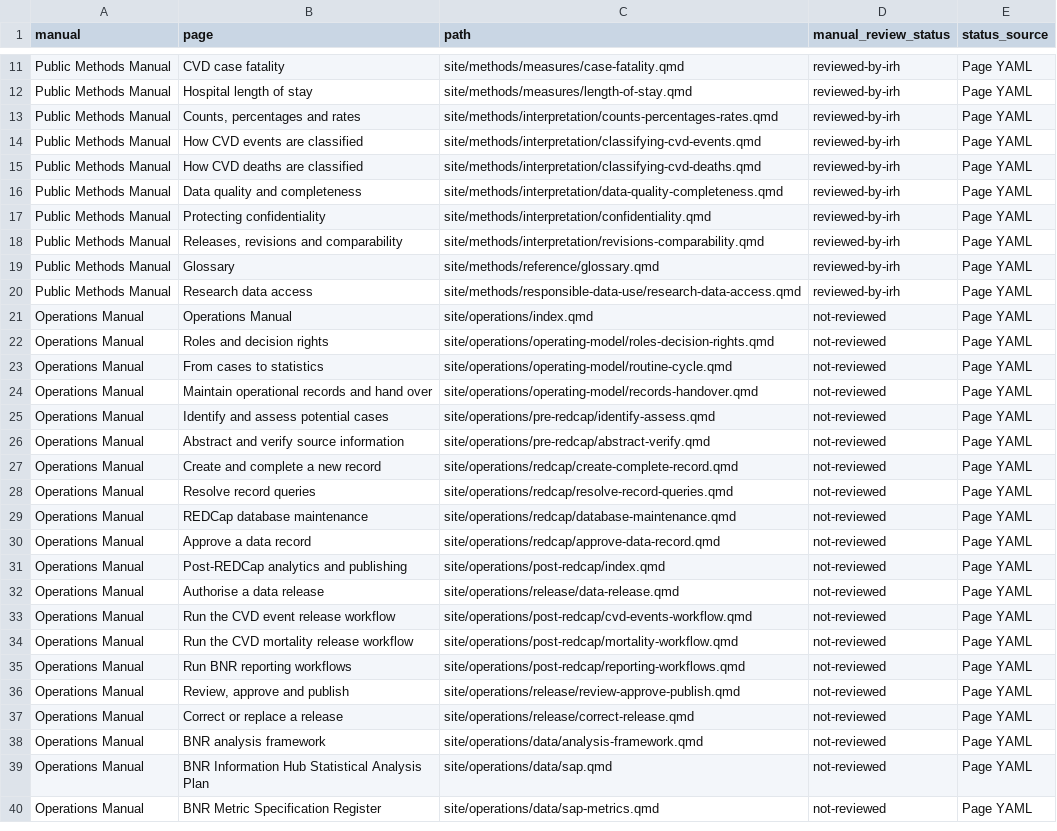
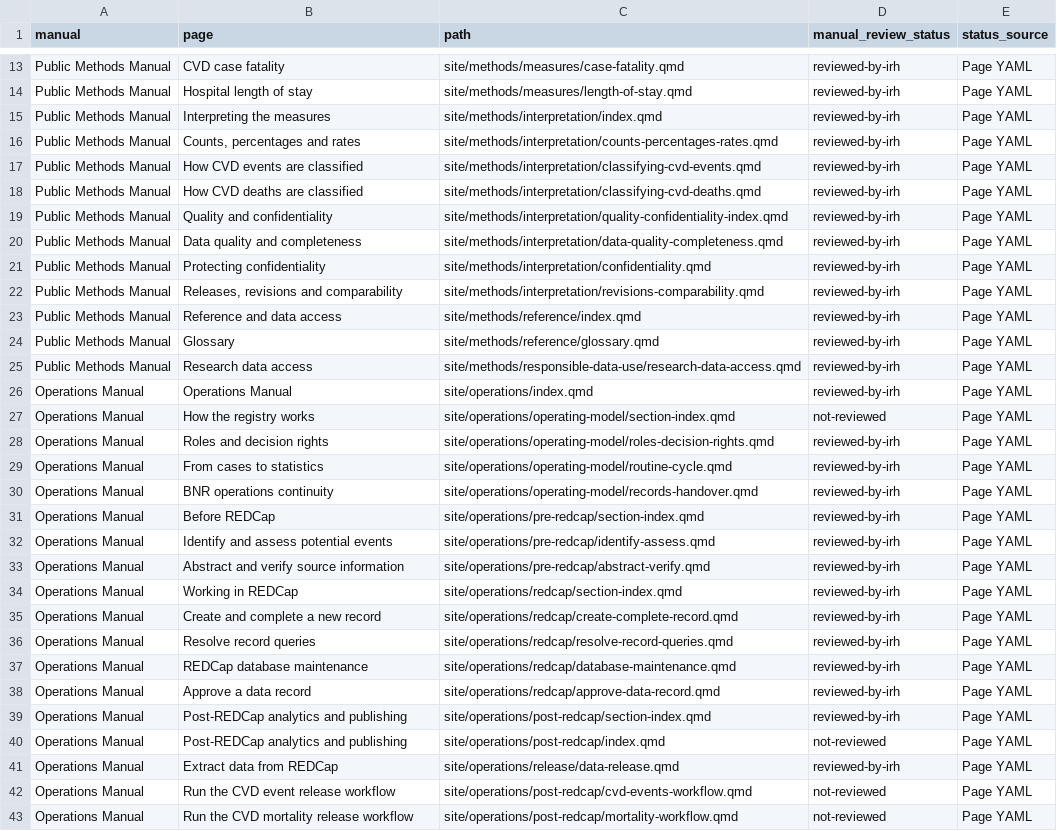
Before and after one commit to UWI-BNR/info-hub, a CSV file: outputs/utility-reports/manual-review-status.csv, drawn as a sheet; only a part is shown, gaps mark what is left out; the shorter side is filled out with more unchanged rows; the diff covers the shown part only.

Commit message:
Help file review. Pass 4.

```diff
--- a/outputs/utility-reports/manual-review-status.csv
+++ b/outputs/utility-reports/manual-review-status.csv
@@ -12,2 +14,3 @@ Public Methods Manual,CVD case fatality,site/methods/measures/case-fatality.qmd,
 Public Methods Manual,Hospital length of stay,site/methods/measures/length-of-stay.qmd,reviewed-by-irh,Page YAML
+Public Methods Manual,Interpreting the measures,site/methods/interpretation/index.qmd,reviewed-by-irh,Page YAML
 Public Methods Manual,"Counts, percentages and rates",site/methods/interpretation/counts-percentages-rates.qmd,reviewed-by-irh,Page YAML
@@ -15,2 +18,3 @@ Public Methods Manual,How CVD events are classified,site/methods/interpretation/
 Public Methods Manual,How CVD deaths are classified,site/methods/interpretation/classifying-cvd-deaths.qmd,reviewed-by-irh,Page YAML
+Public Methods Manual,Quality and confidentiality,site/methods/interpretation/quality-confidentiality-index.qmd,reviewed-by-irh,Page YAML
 Public Methods Manual,Data quality and completeness,site/methods/interpretation/data-quality-completeness.qmd,reviewed-by-irh,Page YAML
@@ -18,16 +22,21 @@ Public Methods Manual,Protecting confidentiality,site/methods/interpretation/con
 Public Methods Manual,"Releases, revisions and comparability",site/methods/interpretation/revisions-comparability.qmd,reviewed-by-irh,Page YAML
+Public Methods Manual,Reference and data access,site/methods/reference/index.qmd,reviewed-by-irh,Page YAML
 Public Methods Manual,Glossary,site/methods/reference/glossary.qmd,reviewed-by-irh,Page YAML
 Public Methods Manual,Research data access,site/methods/responsible-data-use/research-data-access.qmd,reviewed-by-irh,Page YAML
-Operations Manual,Operations Manual,site/operations/index.qmd,not-reviewed,Page YAML
-Operations Manual,Roles and decision rights,site/operations/operating-model/roles-decision-rights.qmd,not-reviewed,Page YAML
-Operations Manual,From cases to statistics,site/operations/operating-model/routine-cycle.qmd,not-reviewed,Page YAML
-Operations Manual,Maintain operational records and hand over,site/operations/operating-model/records-handover.qmd,not-reviewed,Page YAML
-Operations Manual,Identify and assess potential cases,site/operations/pre-redcap/identify-assess.qmd,not-reviewed,Page YAML
-Operations Manual,Abstract and verify source information,site/operations/pre-redcap/abstract-verify.qmd,not-reviewed,Page YAML
-Operations Manual,Create and complete a new record,site/operations/redcap/create-complete-record.qmd,not-reviewed,Page YAML
-Operations Manual,Resolve record queries,site/operations/redcap/resolve-record-queries.qmd,not-reviewed,Page YAML
-Operations Manual,REDCap database maintenance,site/operations/redcap/database-maintenance.qmd,not-reviewed,Page YAML
-Operations Manual,Approve a data record,site/operations/redcap/approve-data-record.qmd,not-reviewed,Page YAML
+Operations Manual,Operations Manual,site/operations/index.qmd,reviewed-by-irh,Page YAML
+Operations Manual,How the registry works,site/operations/operating-model/section-index.qmd,not-reviewed,Page YAML
+Operations Manual,Roles and decision rights,site/operations/operating-model/roles-decision-rights.qmd,reviewed-by-irh,Page YAML
+Operations Manual,From cases to statistics,site/operations/operating-model/routine-cycle.qmd,reviewed-by-irh,Page YAML
+Operations Manual,BNR operations continuity,site/operations/operating-model/records-handover.qmd,reviewed-by-irh,Page YAML
+Operations Manual,Before REDCap,site/operations/pre-redcap/section-index.qmd,reviewed-by-irh,Page YAML
+Operations Manual,Identify and assess potential events,site/operations/pre-redcap/identify-assess.qmd,reviewed-by-irh,Page YAML
+Operations Manual,Abstract and verify source information,site/operations/pre-redcap/abstract-verify.qmd,reviewed-by-irh,Page YAML
+Operations Manual,Working in REDCap,site/operations/redcap/section-index.qmd,reviewed-by-irh,Page YAML
+Operations Manual,Create and complete a new record,site/operations/redcap/create-complete-record.qmd,reviewed-by-irh,Page YAML
+Operations Manual,Resolve record queries,site/operations/redcap/resolve-record-queries.qmd,reviewed-by-irh,Page YAML
+Operations Manual,REDCap database maintenance,site/operations/redcap/database-maintenance.qmd,reviewed-by-irh,Page YAML
+Operations Manual,Approve a data record,site/operations/redcap/approve-data-record.qmd,reviewed-by-irh,Page YAML
+Operations Manual,Post-REDCap analytics and publishing,site/operations/post-redcap/section-index.qmd,reviewed-by-irh,Page YAML
 Operations Manual,Post-REDCap analytics and publishing,site/operations/post-redcap/index.qmd,not-reviewed,Page YAML
-Operations Manual,Authorise a data release,site/operations/release/data-release.qmd,not-reviewed,Page YAML
+Operations Manual,Extract data from REDCap,site/operations/release/data-release.qmd,reviewed-by-irh,Page YAML
 Operations Manual,Run the CVD event release workflow,site/operations/post-redcap/cvd-events-workflow.qmd,not-reviewed,Page YAML
```
Also changed, not shown: 11 added rows, 1 removed row and 1 edited cell elsewhere in this file, 21 other files.
